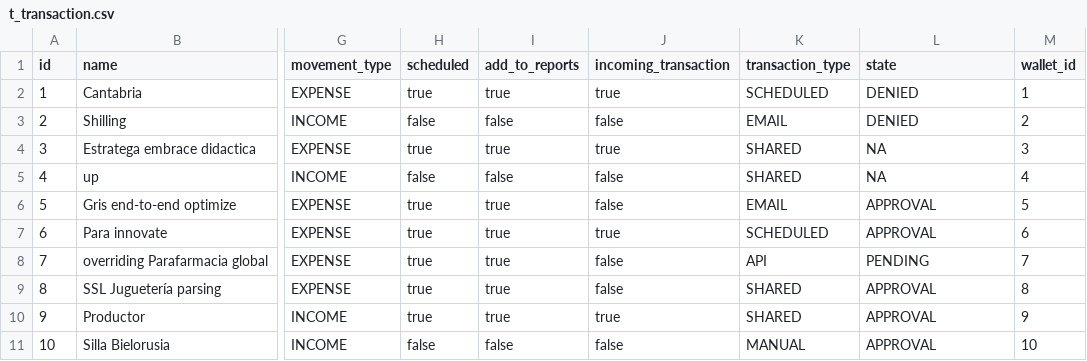
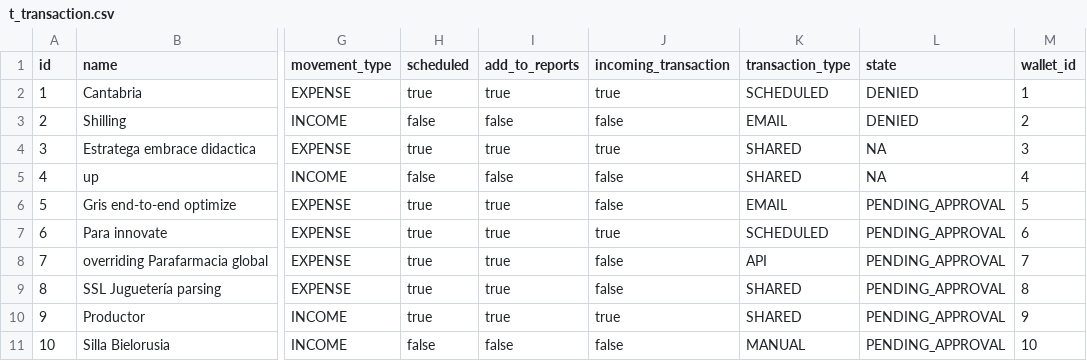
Before and after one commit to Jukebox-Projects/Money-Roomba, a CSV file: src/main/resources/config/liquibase/fake-data/t_transaction.csv, drawn as a sheet; only a part is shown, gaps mark what is left out; the diff names each change by its address in the sheet, - before the commit and + after, or states it on an @@ line.

Commit message:
fix de transaction state (approval)

```diff
--- a/src/main/resources/config/liquibase/fake-data/t_transaction.csv
+++ b/src/main/resources/config/liquibase/fake-data/t_transaction.csv
-L6:L7 (state): APPROVAL
+L6:L7 (state): PENDING_APPROVAL
-L8 (state): PENDING
+L8 (state): PENDING_APPROVAL
-L9:L11 (state): APPROVAL
+L9:L11 (state): PENDING_APPROVAL
```
Also changed, not shown: 1 other file.
